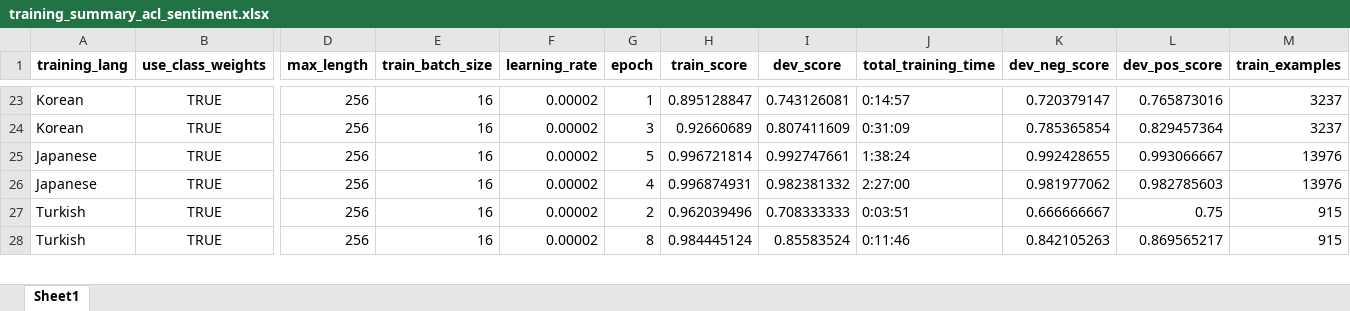
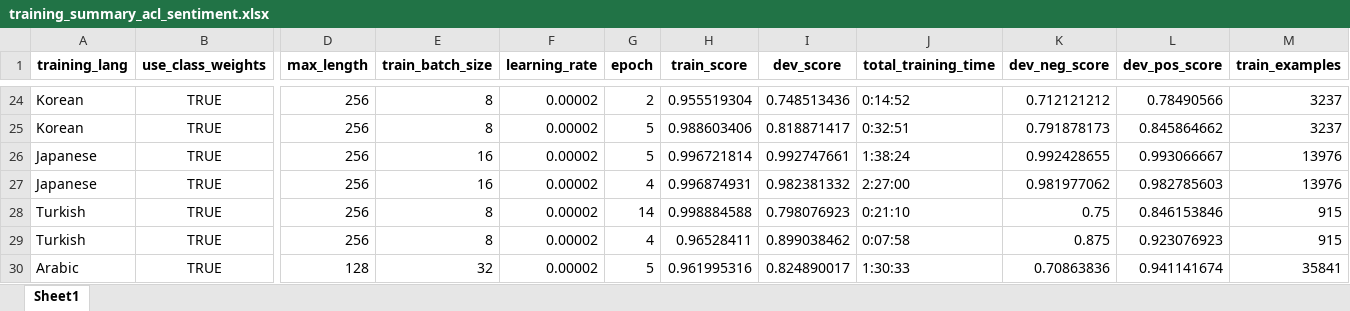
Before and after one commit to jerbarnes/typology_of_crosslingual, an Excel workbook: fine_tuning/training_summary_acl_sentiment.xlsx, sheet Sheet1, drawn as a sheet; only a part is shown, gaps mark what is left out; values as stored, in another font and other column widths than the file's, no borders; addresses are those after the commit; rows hold the shown columns only; the diff covers the shown part only; the diff names each change by its address in the sheet, - before the commit and + after, or states it on an @@ line.

Commit message:
Code to create a summary of the results of the overall training process

```diff
--- a/fine_tuning/training_summary_acl_sentiment.xlsx (sheet Sheet1)
+++ b/fine_tuning/training_summary_acl_sentiment.xlsx (sheet Sheet1)
-E24:E25 (train_batch_size): 16
+E24:E25 (train_batch_size): 8
-G24 (epoch): 1
+G24 (epoch): 2
-H24 (train_score): 0.895128847
+H24 (train_score): 0.955519304
-I24 (dev_score): 0.743126081
+I24 (dev_score): 0.748513436
-J24 (total_training_time): 0:14:57
+J24 (total_training_time): 0:14:52
-K24 (dev_neg_score): 0.720379147
+K24 (dev_neg_score): 0.712121212
-L24 (dev_pos_score): 0.765873016
+L24 (dev_pos_score): 0.78490566
-G25 (epoch): 3
+G25 (epoch): 5
-H25 (train_score): 0.92660689
+H25 (train_score): 0.988603406
-I25 (dev_score): 0.807411609
+I25 (dev_score): 0.818871417
-J25 (total_training_time): 0:31:09
+J25 (total_training_time): 0:32:51
-K25 (dev_neg_score): 0.785365854
+K25 (dev_neg_score): 0.791878173
-L25 (dev_pos_score): 0.829457364
+L25 (dev_pos_score): 0.845864662
-E28:E29 (train_batch_size): 16
+E28:E29 (train_batch_size): 8
-G28 (epoch): 2
+G28 (epoch): 14
-H28 (train_score): 0.962039496
+H28 (train_score): 0.998884588
-I28 (dev_score): 0.708333333
+I28 (dev_score): 0.798076923
-J28 (total_training_time): 0:03:51
+J28 (total_training_time): 0:21:10
-K28 (dev_neg_score): 0.666666667
+K28 (dev_neg_score): 0.75
-L28 (dev_pos_score): 0.75
+L28 (dev_pos_score): 0.846153846
-G29 (epoch): 8
+G29 (epoch): 4
-H29 (train_score): 0.984445124
+H29 (train_score): 0.96528411
-I29 (dev_score): 0.85583524
+I29 (dev_score): 0.899038462
-J29 (total_training_time): 0:11:46
+J29 (total_training_time): 0:07:58
-K29 (dev_neg_score): 0.842105263
+K29 (dev_neg_score): 0.875
-L29 (dev_pos_score): 0.869565217
+L29 (dev_pos_score): 0.923076923
+row 30: Arabic | TRUE | 128 | 32 | 0.00002 | 5 | 0.961995316 | 0.824890017 | 1:30:33 | 0.70863836 | 0.941141674 | 35841
```
Also changed, not shown: 2 added rows, 1 removed row, 2 moved rows and 84 edited cells elsewhere in this sheet, 2 other files.
